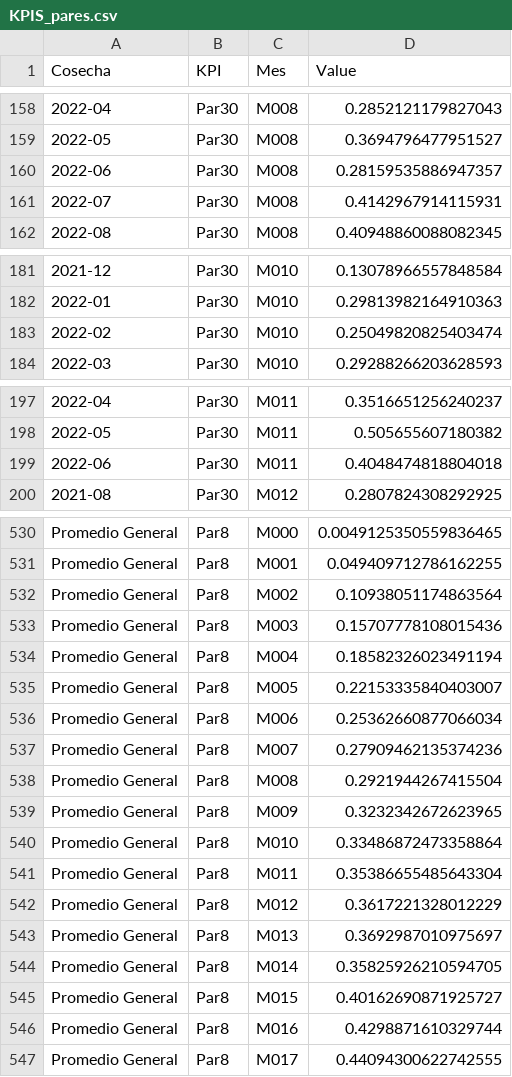
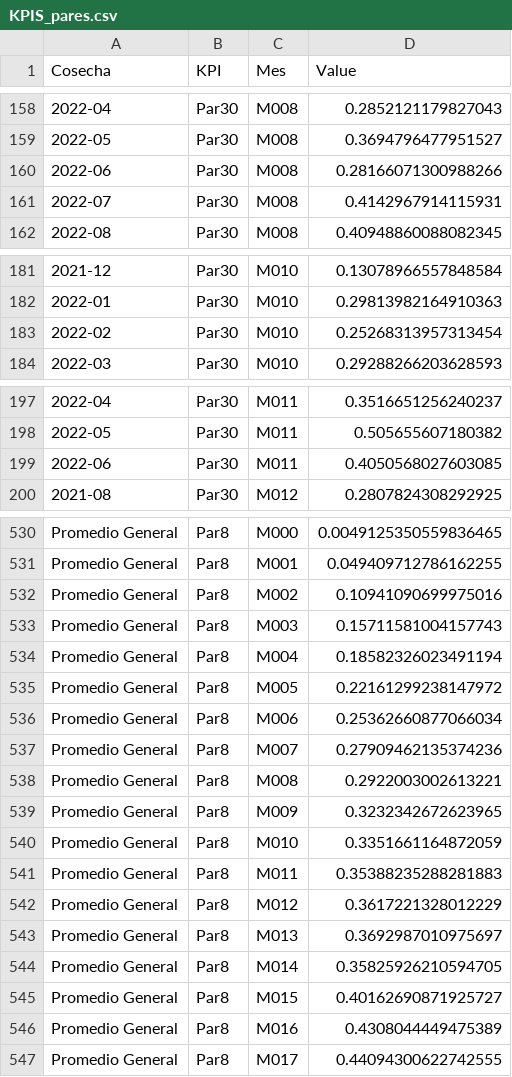
Before and after one commit to ErickdeMauleon/dashboard_streamlit, a CSV file: Data/KPIS_pares.csv, drawn as a sheet; only a part is shown, gaps mark what is left out; the diff covers the shown part only.

```diff
--- a/Data/KPIS_pares.csv
+++ b/Data/KPIS_pares.csv
@@ -159,3 +159,3 @@ Cosecha,KPI,Mes,Value
 2022-05,Par30,M008,0.3694796477951527
-2022-06,Par30,M008,0.28159535886947357
+2022-06,Par30,M008,0.28166071300988266
 2022-07,Par30,M008,0.4142967914115931
@@ -182,3 +182,3 @@ Cosecha,KPI,Mes,Value
 2022-01,Par30,M010,0.29813982164910363
-2022-02,Par30,M010,0.25049820825403474
+2022-02,Par30,M010,0.25268313957313454
 2022-03,Par30,M010,0.29288266203628593
@@ -198,3 +198,3 @@ Cosecha,KPI,Mes,Value
 2022-05,Par30,M011,0.505655607180382
-2022-06,Par30,M011,0.4048474818804018
+2022-06,Par30,M011,0.4050568027603085
 2021-08,Par30,M012,0.2807824308292925
@@ -531,12 +531,12 @@ Promedio General,Par8,M000,0.0049125350559836465
 Promedio General,Par8,M001,0.049409712786162255
-Promedio General,Par8,M002,0.10938051174863564
-Promedio General,Par8,M003,0.15707778108015436
+Promedio General,Par8,M002,0.10941090699975016
+Promedio General,Par8,M003,0.15711581004157743
 Promedio General,Par8,M004,0.18582326023491194
-Promedio General,Par8,M005,0.22153335840403007
+Promedio General,Par8,M005,0.22161299238147972
 Promedio General,Par8,M006,0.25362660877066034
 Promedio General,Par8,M007,0.27909462135374236
-Promedio General,Par8,M008,0.2921944267415504
+Promedio General,Par8,M008,0.2922003002613221
 Promedio General,Par8,M009,0.3232342672623965
-Promedio General,Par8,M010,0.33486872473358864
-Promedio General,Par8,M011,0.35386655485643304
+Promedio General,Par8,M010,0.3351661164872059
+Promedio General,Par8,M011,0.35388235288281883
 Promedio General,Par8,M012,0.3617221328012229
@@ -545,3 +545,3 @@ Promedio General,Par8,M014,0.35825926210594705
 Promedio General,Par8,M015,0.40162690871925727
-Promedio General,Par8,M016,0.4298871610329744
+Promedio General,Par8,M016,0.4308044449475389
 Promedio General,Par8,M017,0.44094300622742555
```
Also changed, not shown: 18 edited cells elsewhere in this file.
